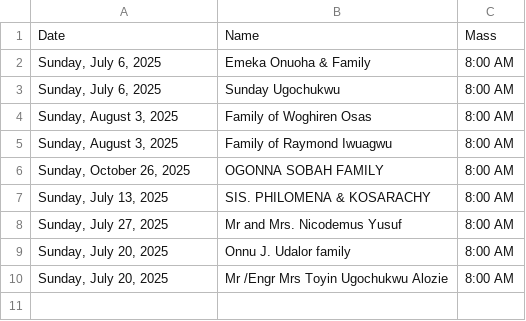
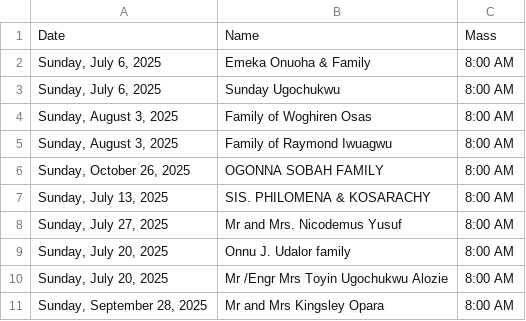
Before and after one commit to Engr-Zeus/family-harvest-vercel, a CSV file: thanksgiving-calendar-public-2025-07-13.csv, drawn as a sheet.

Commit message:
Update public CSV: Mr and Mrs Kingsley Opara added to 2025-09-28

```diff
--- a/thanksgiving-calendar-public-2025-07-13.csv
+++ b/thanksgiving-calendar-public-2025-07-13.csv
@@ -10 +10,2 @@ Date,Name,Mass
 "Sunday, July 20, 2025","Mr /Engr Mrs Toyin Ugochukwu Alozie","8:00 AM"
+"Sunday, September 28, 2025","Mr and Mrs Kingsley Opara","8:00 AM"
```
